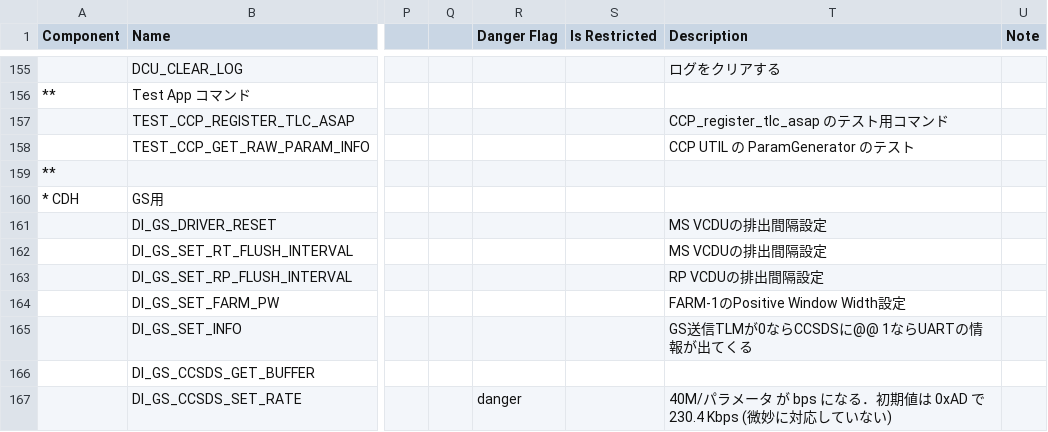
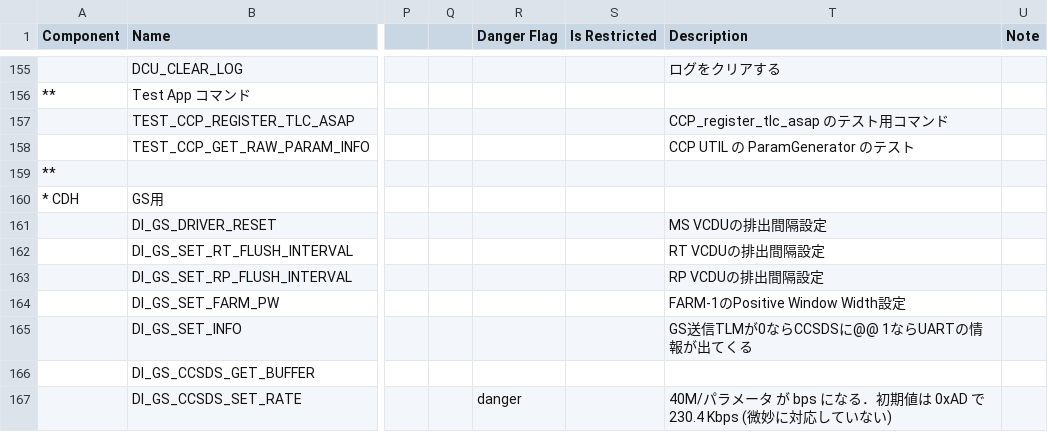
Before and after one commit to ut-issl/c2a-core, a CSV file: Examples/minimum_user/src/src_user/Settings/TlmCmd/DataBase/CMD_DB/SAMPLE_MOBC_CMD_DB_CMD_DB.csv, drawn as a sheet; only a part is shown, gaps mark what is left out; the diff names each change by its address in the sheet, - before the commit and + after, or states it on an @@ line.

```diff
--- a/Examples/minimum_user/src/src_user/Settings/TlmCmd/DataBase/CMD_DB/SAMPLE_MOBC_CMD_DB_CMD_DB.csv
+++ b/Examples/minimum_user/src/src_user/Settings/TlmCmd/DataBase/CMD_DB/SAMPLE_MOBC_CMD_DB_CMD_DB.csv
-T162 (Description): MS VCDUの排出間隔設定
+T162 (Description): RT VCDUの排出間隔設定
```
Also changed, not shown: Examples/minimum_user/src/src_user/Settings/TlmCmd/DataBase/TLM_DB/SAMPLE_MOBC_TLM_DB_MOBC.csv, Examples/minimum_user/src/src_user/Settings/TlmCmd/DataBase/TLM_DB/calced_data/SAMPLE_MOBC_TLM_DB_MOBC.csv.
